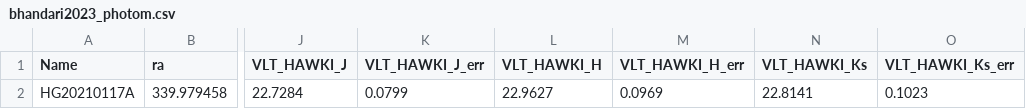
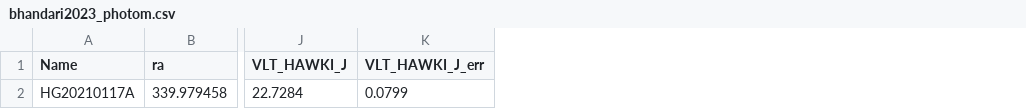
Before and after one commit to FRBs/FRB, a CSV file: frb/data/Galaxies/Literature/bhandari2023_photom.csv, drawn as a sheet; only a part is shown, gaps mark what is left out; the diff names each change by its address in the sheet, - before the commit and + after, or states it on an @@ line.

Commit message:
scrub bhadnari

```diff
--- a/frb/data/Galaxies/Literature/bhandari2023_photom.csv
+++ b/frb/data/Galaxies/Literature/bhandari2023_photom.csv
-column L (VLT_HAWKI_H), row 2: 22.9627
-column M (VLT_HAWKI_H_err), row 2: 0.0969
-column N (VLT_HAWKI_Ks), row 2: 22.8141
-column O (VLT_HAWKI_Ks_err), row 2: 0.1023
```
